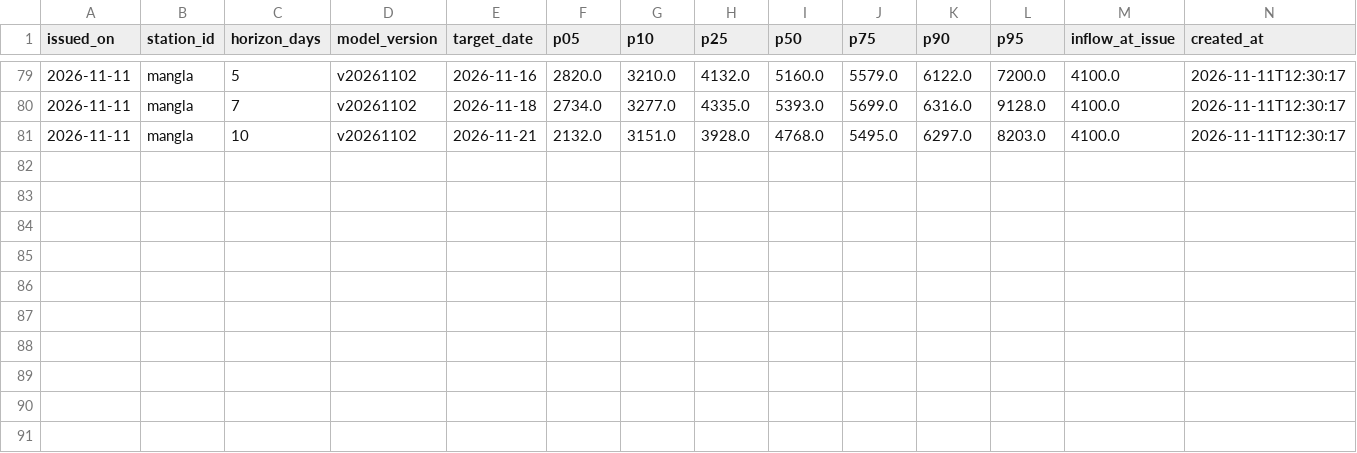
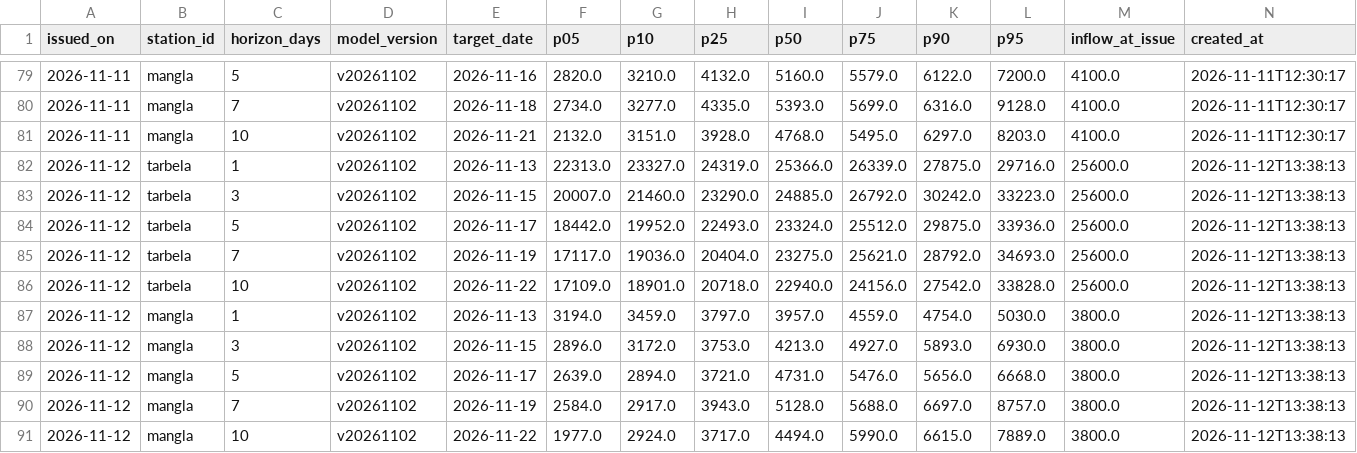
Before and after one commit to arooj-zehra/pakistan-water-watch, a CSV file: data/forecasts/issued.csv, drawn as a sheet; only a part is shown, gaps mark what is left out.

```diff
--- a/data/forecasts/issued.csv
+++ b/data/forecasts/issued.csv
@@ -81 +81,11 @@ issued_on,station_id,horizon_days,model_version,target_date,p05,p10,p25,p50,p75,
 2026-11-11,mangla,10,v20261102,2026-11-21,2132.0,3151.0,3928.0,4768.0,5495.0,6297.0,8203.0,4100.0,2026-11-11T12:30:17
+2026-11-12,tarbela,1,v20261102,2026-11-13,22313.0,23327.0,24319.0,25366.0,26339.0,27875.0,29716.0,25600.0,2026-11-12T13:38:13
+2026-11-12,tarbela,3,v20261102,2026-11-15,20007.0,21460.0,23290.0,24885.0,26792.0,30242.0,33223.0,25600.0,2026-11-12T13:38:13
+2026-11-12,tarbela,5,v20261102,2026-11-17,18442.0,19952.0,22493.0,23324.0,25512.0,29875.0,33936.0,25600.0,2026-11-12T13:38:13
+2026-11-12,tarbela,7,v20261102,2026-11-19,17117.0,19036.0,20404.0,23275.0,25621.0,28792.0,34693.0,25600.0,2026-11-12T13:38:13
+2026-11-12,tarbela,10,v20261102,2026-11-22,17109.0,18901.0,20718.0,22940.0,24156.0,27542.0,33828.0,25600.0,2026-11-12T13:38:13
+2026-11-12,mangla,1,v20261102,2026-11-13,3194.0,3459.0,3797.0,3957.0,4559.0,4754.0,5030.0,3800.0,2026-11-12T13:38:13
+2026-11-12,mangla,3,v20261102,2026-11-15,2896.0,3172.0,3753.0,4213.0,4927.0,5893.0,6930.0,3800.0,2026-11-12T13:38:13
+2026-11-12,mangla,5,v20261102,2026-11-17,2639.0,2894.0,3721.0,4731.0,5476.0,5656.0,6668.0,3800.0,2026-11-12T13:38:13
+2026-11-12,mangla,7,v20261102,2026-11-19,2584.0,2917.0,3943.0,5128.0,5688.0,6697.0,8757.0,3800.0,2026-11-12T13:38:13
+2026-11-12,mangla,10,v20261102,2026-11-22,1977.0,2924.0,3717.0,4494.0,5990.0,6615.0,7889.0,3800.0,2026-11-12T13:38:13
```
Also changed, not shown: data/inventory/news/app_posts.csv, data/weather/era5_hunza.csv, 27 other files.
